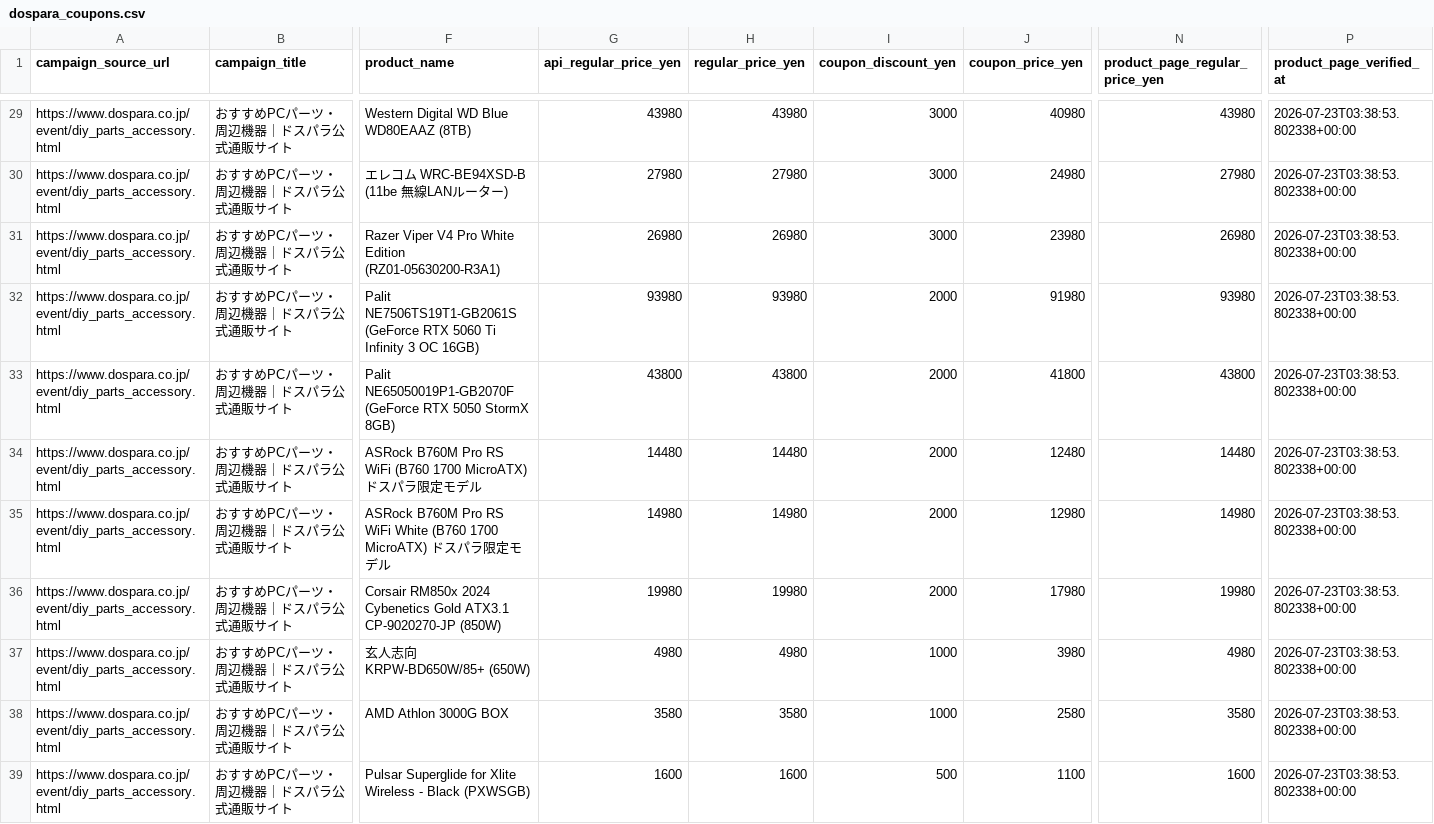
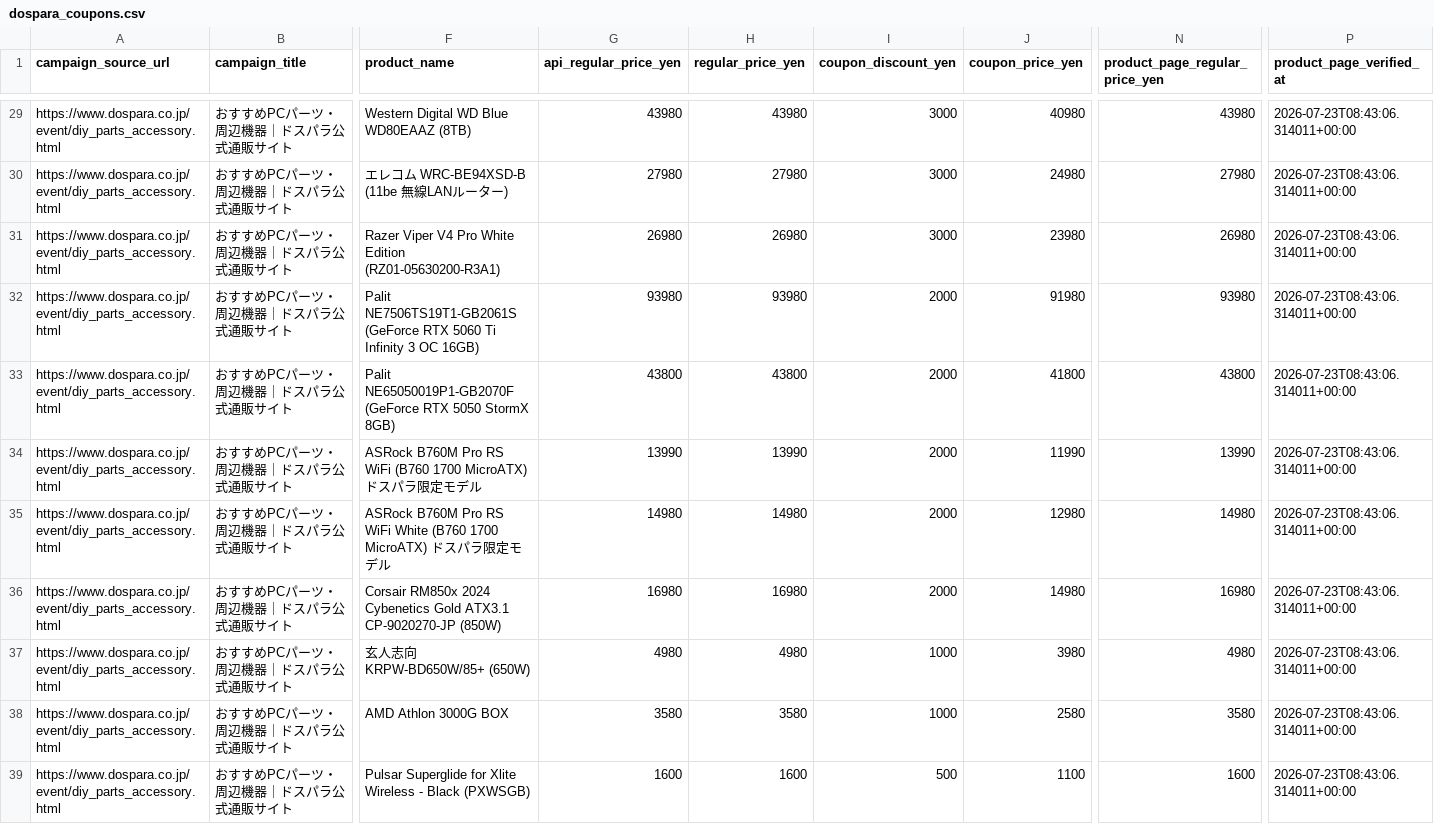
Before and after one commit to chijimi33/Dospara-coupon-price-tool, a CSV file: public/dospara_coupons.csv, drawn as a sheet; only a part is shown, gaps mark what is left out; the diff covers the shown part only; the diff names each change by its address in the sheet, - before the commit and + after, or states it on an @@ line.

```diff
--- a/public/dospara_coupons.csv
+++ b/public/dospara_coupons.csv
-P29:P39 (product_page_verified_at): 2026-07-23T03:38:53.802338+00:00
+P29:P39 (product_page_verified_at): 2026-07-23T08:43:06.314011+00:00
-G34 (api_regular_price_yen): 14480
+G34 (api_regular_price_yen): 13990
-H34 (regular_price_yen): 14480
+H34 (regular_price_yen): 13990
-J34 (coupon_price_yen): 12480
+J34 (coupon_price_yen): 11990
-N34 (product_page_regular_price_yen): 14480
+N34 (product_page_regular_price_yen): 13990
-G36 (api_regular_price_yen): 19980
+G36 (api_regular_price_yen): 16980
-H36 (regular_price_yen): 19980
+H36 (regular_price_yen): 16980
-J36 (coupon_price_yen): 17980
+J36 (coupon_price_yen): 14980
-N36 (product_page_regular_price_yen): 19980
+N36 (product_page_regular_price_yen): 16980
```
Also changed, not shown: 27 edited cells elsewhere in this file, 2 other files.
